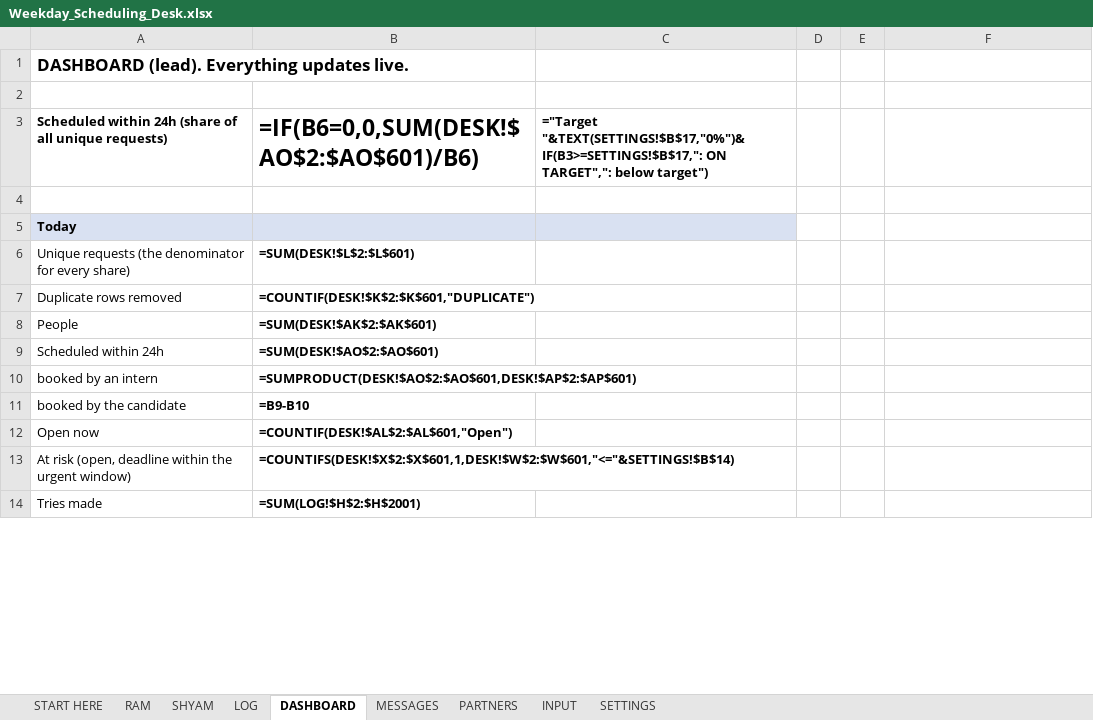
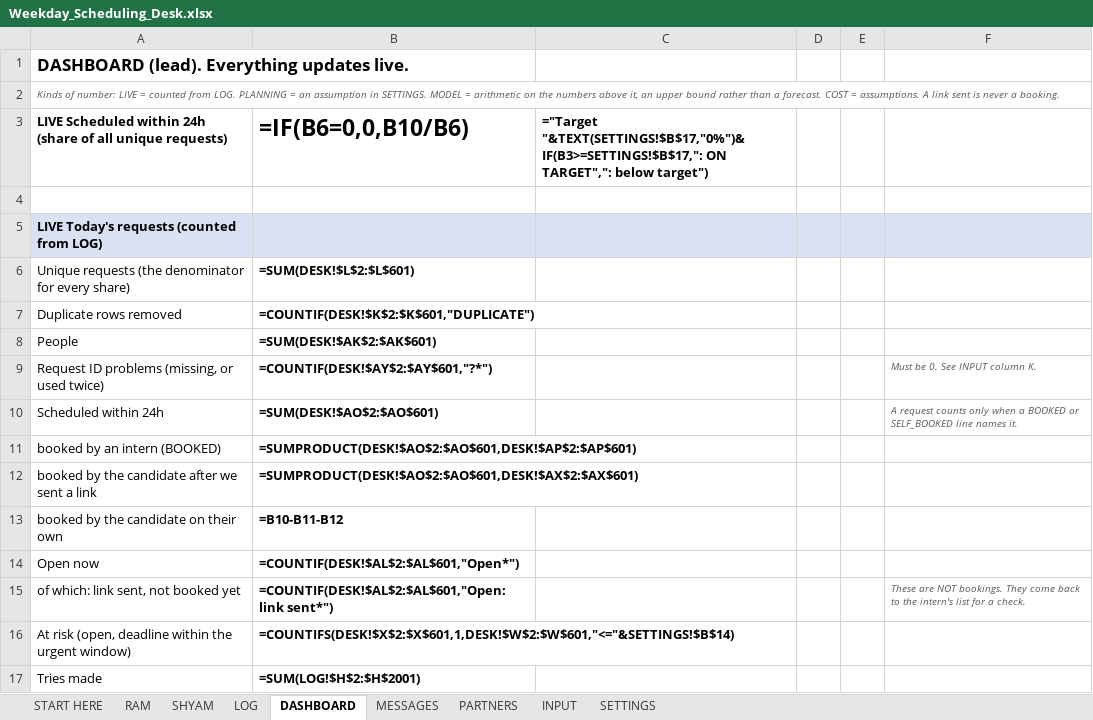
Before and after one commit to Jos-zenith/weekday, an Excel workbook: Weekday_Scheduling_Desk.xlsx, sheet DASHBOARD, drawn as a sheet; only a part is shown; values as stored, in another font and other column widths than the file's, no borders; formulas without a stored value are shown as written; removed rows and columns are numbered as before the commit, all else as after; the diff covers the shown part only; the diff names each change by its address in the sheet, - before the commit and + after, or states it on an @@ line.

```diff
--- a/Weekday_Scheduling_Desk.xlsx (sheet DASHBOARD)
+++ b/Weekday_Scheduling_Desk.xlsx (sheet DASHBOARD)
+row 2: Kinds of number: LIVE = counted from LOG. PLANNING = an assumption in SETTINGS. MODEL = arithmetic on the numbers above it, an upper bound rather than a forecast. COST = assumptions. A link sent is never a booking.
+row 3: LIVE Scheduled within 24h (share of all unique requests) | =IF(B6=0,0,B10/B6) | ="Target "&TEXT(SETTINGS!$B$17,"0%")&IF(B3>=SETTINGS!$B$17,": ON TARGET",": below target")
-row 3: Scheduled within 24h (share of all unique requests) | =IF(B6=0,0,SUM(DESK!$AO$2:$AO$601)/B6) | ="Target "&TEXT(SETTINGS!$B$17,"0%")&IF(B3>=SETTINGS!$B$17,": ON TARGET",": below target")
-row 4: (empty)
-A5: Today
+A5: LIVE Today's requests (counted from LOG)
-D5:F5 fill: none
+D5:F5 fill: #D9E1F2
+row 9: Request ID problems (missing, or used twice) | =COUNTIF(DESK!$AY$2:$AY$601,"?*") |  |  |  | Must be 0. See INPUT column K.
-F10: (empty)
+F10: A request counts only when a BOOKED or SELF_BOOKED line names it.
-A11: booked by an intern
+A11: booked by an intern (BOOKED)
-row 11: booked by the candidate | =B9-B10
+row 12: booked by the candidate after we sent a link | =SUMPRODUCT(DESK!$AO$2:$AO$601,DESK!$AX$2:$AX$601)
+row 13: booked by the candidate on their own | =B10-B11-B12
-B14: =COUNTIF(DESK!$AL$2:$AL$601,"Open")
+B14: =COUNTIF(DESK!$AL$2:$AL$601,"Open*")
+row 15: of which: link sent, not booked yet | =COUNTIF(DESK!$AL$2:$AL$601,"Open: link sent*") |  |  |  | These are NOT bookings. They come back to the intern's list for a check.
```
Also changed, not shown: 6 added rows, 3 removed rows, 57 edited cells and cell formats elsewhere in this sheet, sheet INPUT, sheet LOG, sheet MESSAGES, sheet PARTNERS, sheet RAM, sheet SHYAM, 2 more sheets, 20 other files.
